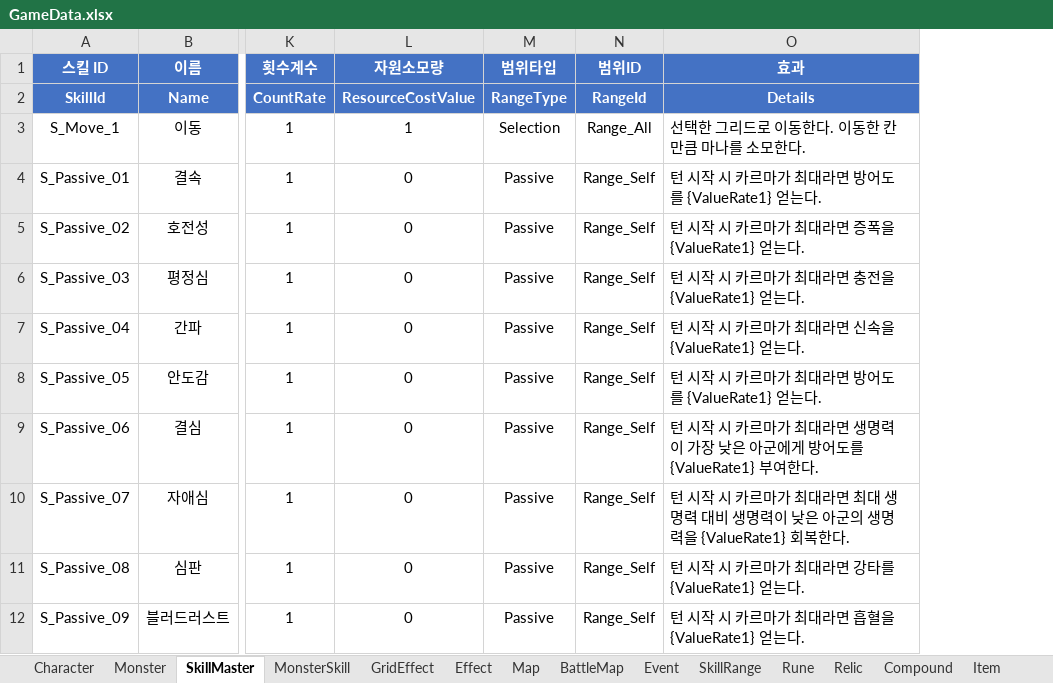
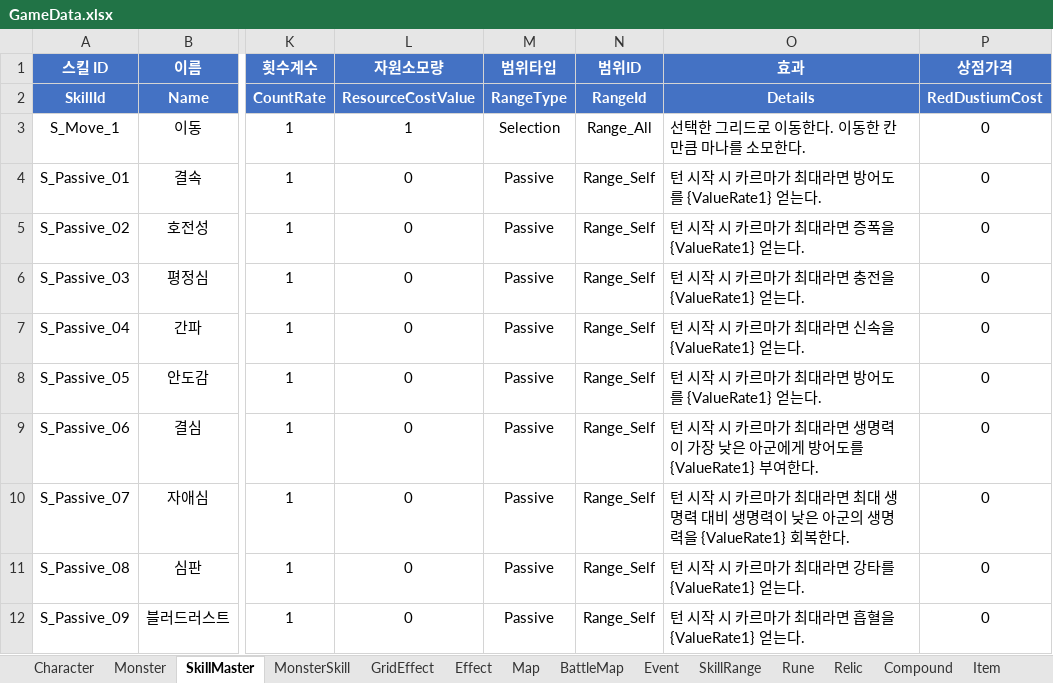
Before and after one commit to BIRANG22/RELIC, an Excel workbook: Assets/ExcelSource/GameData.xlsx, sheet SkillMaster, drawn as a sheet; only a part is shown, gaps mark what is left out; values as stored, in another font and other column widths than the file's, no borders; the diff names each change by its address in the sheet, - before the commit and + after, or states it on an @@ line.

```diff
--- a/Assets/ExcelSource/GameData.xlsx (sheet SkillMaster)
+++ b/Assets/ExcelSource/GameData.xlsx (sheet SkillMaster)
+column P (상점가격), rows 2-12: RedDustiumCost | 0 | 0 | 0 | 0 | 0 | 0 | 0 | 0 | 0 | 0
```
Also changed, not shown: sheet Relic, sheet Event, 14 other files.
